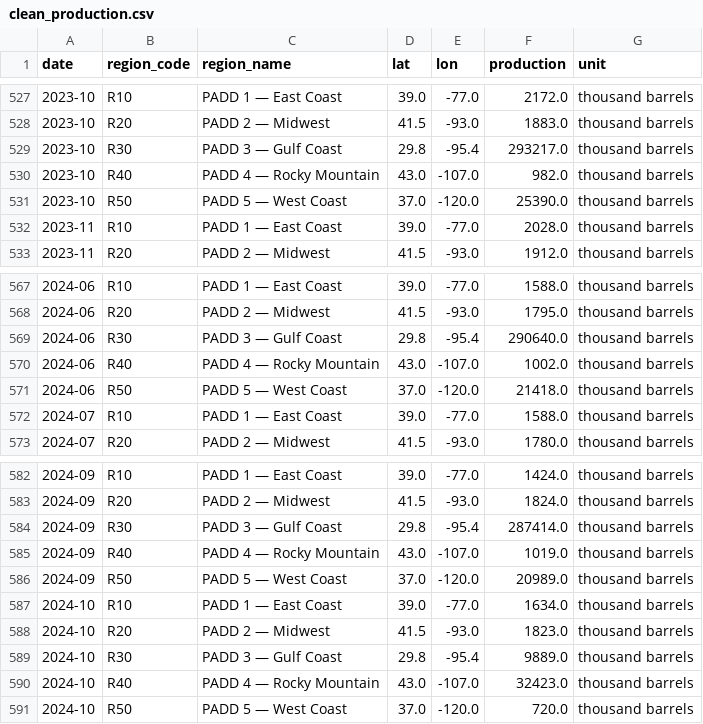
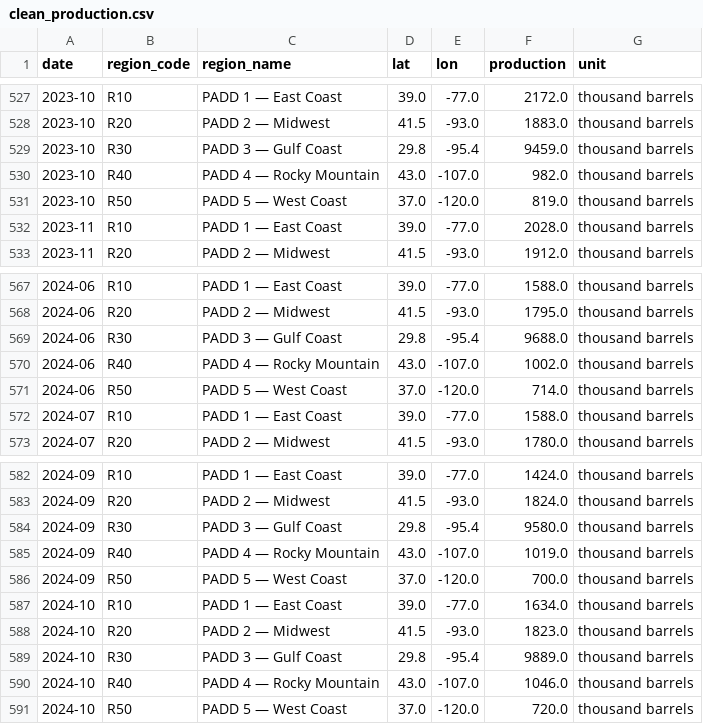
Before and after one commit to devikasupriyamohan05-sudo/oil-gas-dashboard, a CSV file: data/clean_production.csv, drawn as a sheet; only a part is shown, gaps mark what is left out.

Commit message:
Automated data refresh

```diff
--- a/data/clean_production.csv
+++ b/data/clean_production.csv
@@ -528,5 +528,5 @@ date,region_code,region_name,lat,lon,production,unit
 2023-10,R20,PADD 2 — Midwest,41.5,-93.0,1883.0,thousand barrels
-2023-10,R30,PADD 3 — Gulf Coast,29.8,-95.4,293217.0,thousand barrels
+2023-10,R30,PADD 3 — Gulf Coast,29.8,-95.4,9459.0,thousand barrels
 2023-10,R40,PADD 4 — Rocky Mountain,43.0,-107.0,982.0,thousand barrels
-2023-10,R50,PADD 5 — West Coast,37.0,-120.0,25390.0,thousand barrels
+2023-10,R50,PADD 5 — West Coast,37.0,-120.0,819.0,thousand barrels
 2023-11,R10,PADD 1 — East Coast,39.0,-77.0,2028.0,thousand barrels
@@ -568,5 +568,5 @@ date,region_code,region_name,lat,lon,production,unit
 2024-06,R20,PADD 2 — Midwest,41.5,-93.0,1795.0,thousand barrels
-2024-06,R30,PADD 3 — Gulf Coast,29.8,-95.4,290640.0,thousand barrels
+2024-06,R30,PADD 3 — Gulf Coast,29.8,-95.4,9688.0,thousand barrels
 2024-06,R40,PADD 4 — Rocky Mountain,43.0,-107.0,1002.0,thousand barrels
-2024-06,R50,PADD 5 — West Coast,37.0,-120.0,21418.0,thousand barrels
+2024-06,R50,PADD 5 — West Coast,37.0,-120.0,714.0,thousand barrels
 2024-07,R10,PADD 1 — East Coast,39.0,-77.0,1588.0,thousand barrels
@@ -583,5 +583,5 @@ date,region_code,region_name,lat,lon,production,unit
 2024-09,R20,PADD 2 — Midwest,41.5,-93.0,1824.0,thousand barrels
-2024-09,R30,PADD 3 — Gulf Coast,29.8,-95.4,287414.0,thousand barrels
+2024-09,R30,PADD 3 — Gulf Coast,29.8,-95.4,9580.0,thousand barrels
 2024-09,R40,PADD 4 — Rocky Mountain,43.0,-107.0,1019.0,thousand barrels
-2024-09,R50,PADD 5 — West Coast,37.0,-120.0,20989.0,thousand barrels
+2024-09,R50,PADD 5 — West Coast,37.0,-120.0,700.0,thousand barrels
 2024-10,R10,PADD 1 — East Coast,39.0,-77.0,1634.0,thousand barrels
@@ -589,3 +589,3 @@ date,region_code,region_name,lat,lon,production,unit
 2024-10,R30,PADD 3 — Gulf Coast,29.8,-95.4,9889.0,thousand barrels
-2024-10,R40,PADD 4 — Rocky Mountain,43.0,-107.0,32423.0,thousand barrels
+2024-10,R40,PADD 4 — Rocky Mountain,43.0,-107.0,1046.0,thousand barrels
 2024-10,R50,PADD 5 — West Coast,37.0,-120.0,720.0,thousand barrels
```
Also changed, not shown: 1 other file.
